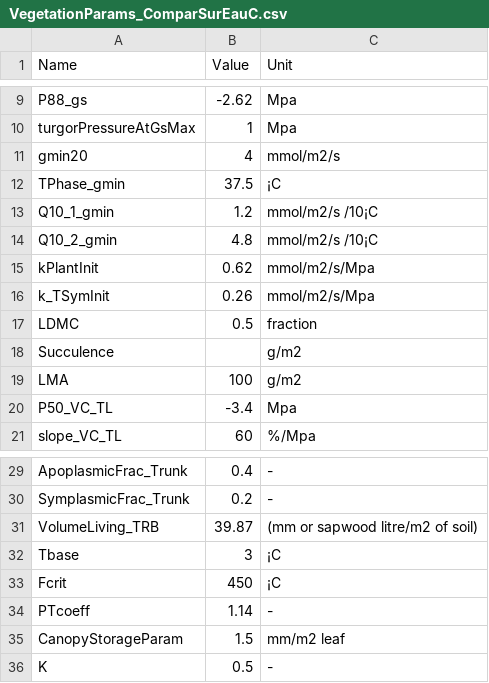
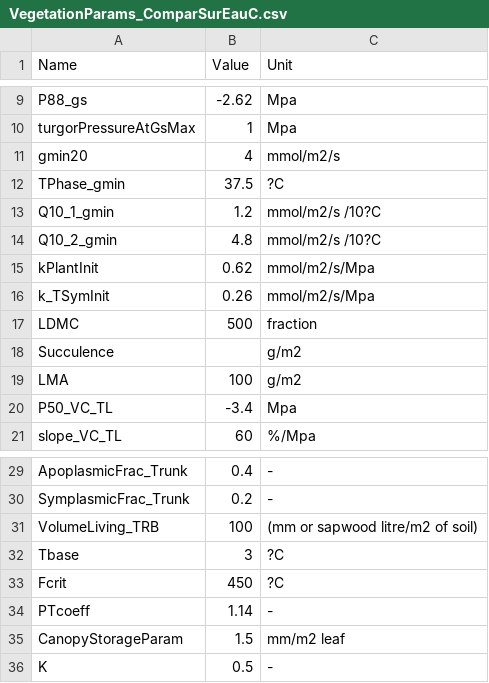
Before and after one commit to julien-ruffault/SurEau-Ecos, a CSV file: Compar_SurEauC/VegetationParams_ComparSurEauC.csv, drawn as a sheet; only a part is shown, gaps mark what is left out; the diff names each change by its address in the sheet, - before the commit and + after, or states it on an @@ line.

Commit message:
new launcher for comparSurEauC

```diff
--- a/Compar_SurEauC/VegetationParams_ComparSurEauC.csv
+++ b/Compar_SurEauC/VegetationParams_ComparSurEauC.csv
-C12 (Unit): ¡C
+C12 (Unit): ?C
-C13:C14 (Unit): mmol/m2/s /10¡C
+C13:C14 (Unit): mmol/m2/s /10?C
-B17 (Value): 0.5
+B17 (Value): 500
-B31 (Value): 39.87
+B31 (Value): 100
-C32:C33 (Unit): ¡C
+C32:C33 (Unit): ?C
```
Also changed, not shown: 4 other files.
